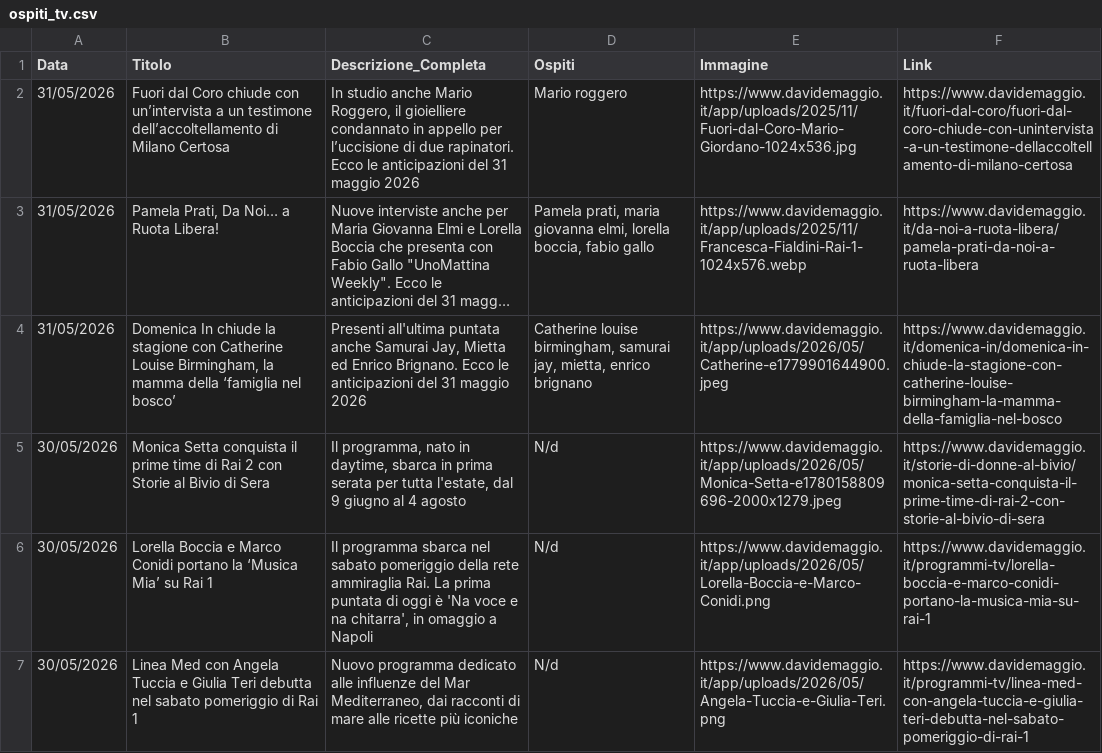
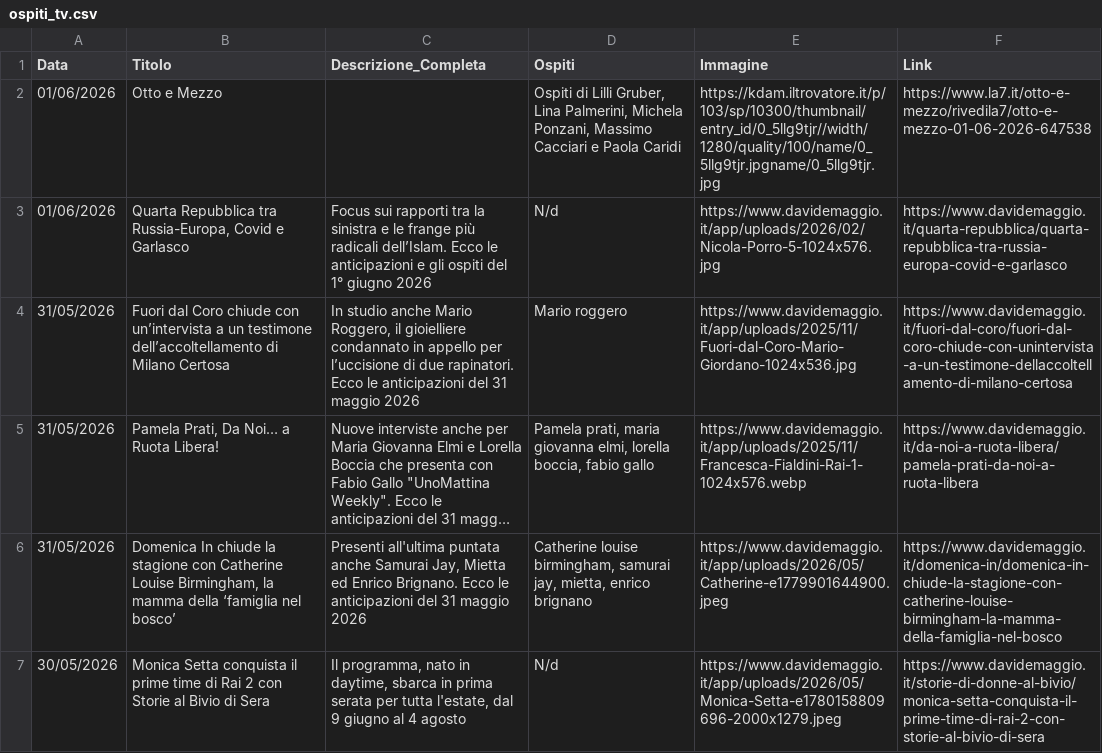
Before and after one commit to NVPasetti/strumenti_editoria_nvp, a CSV file: ospiti_tv.csv, drawn as a sheet; only a part is shown; the shorter side is filled out with more unchanged rows; long unchanged cells end in ….

```diff
--- a/ospiti_tv.csv
+++ b/ospiti_tv.csv
@@ -1,2 +1,4 @@
 Data,Titolo,Descrizione_Completa,Ospiti,Immagine,Link
+01/06/2026,Otto e Mezzo,,"Ospiti di Lilli Gruber, Lina Palmerini, Michela Ponzani, Massimo Cacciari e Paola Caridi",https://kdam.iltrovatore.it/p/103/sp/10300/thumbnail/entry_id/0_5llg9tjr//width/1280/quality/100/name/0_5llg9tjr.jpgname/0_5llg9tjr.jpg,https://www.la7.it/otto-e-mezzo/rivedila7/otto-e-mezzo-01-06-2026-647538
+01/06/2026,"Quarta Repubblica tra Russia-Europa, Covid e Garlasco",Focus sui rapporti tra la sinistra e le frange più radicali dell’Islam. Ecco le anticipazioni e gli ospiti del 1° giugno 2026,N/d,https://www.davidemaggio.it/app/uploads/2026/02/Nicola-Porro-5-1024x576.jpg,https://www.davidemaggio.it/quarta-repubblica/quarta-repubblica-tra-russia-europa-covid-e-garlasco
 31/05/2026,Fuori dal Coro chiude con un’intervista a un testimone dell’accoltellamento di Milano Certosa,"In studio anche Mario Roggero, il gioielliere condannato in appello per l’uccisione di due rapinatori. Ecco le anticipazioni del 31 maggio 2026",Mario roggero,https://www.davidemaggio.it/app/uploads/2025/11/Fuori-dal-Coro-Mario-Giordano-1024x536.jpg,https://www.davidemaggio.it/fuori-dal-coro/fuori-dal-coro-chiude-con-unintervista-a-un-testimone-dellaccoltellamento-di-milano-certosa
```
